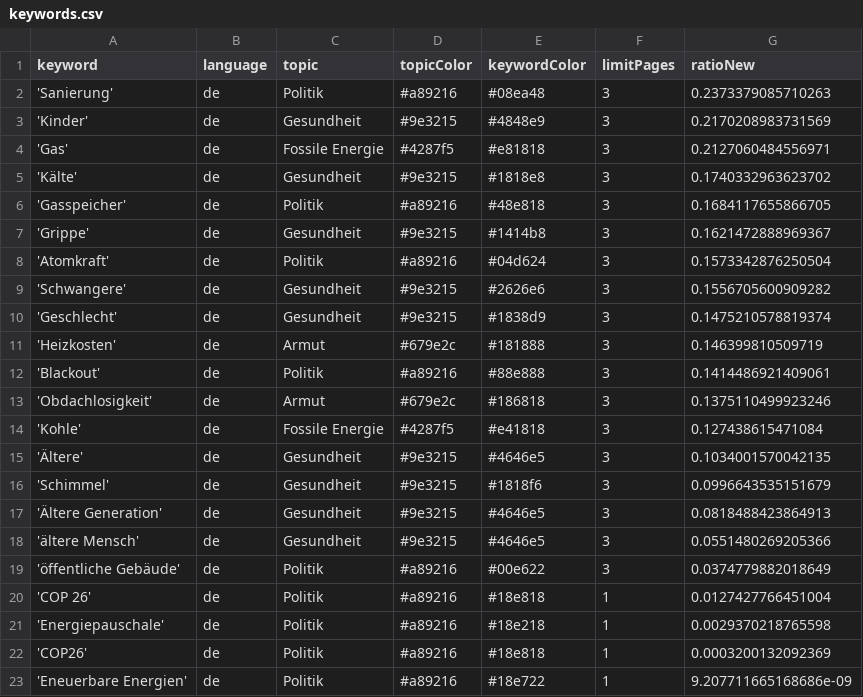
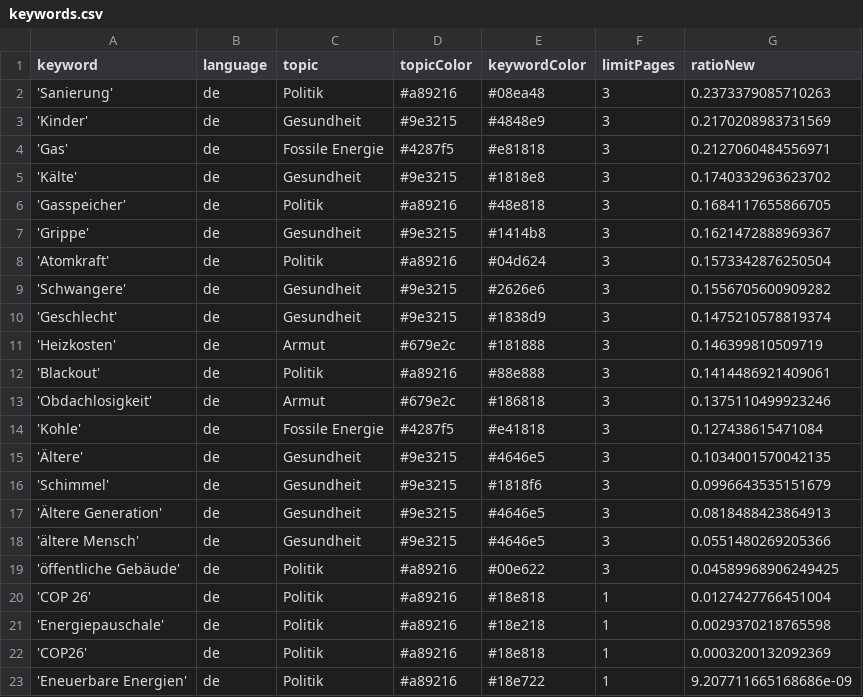
Before and after one commit to tlais147-physgeo01/winterIsComing2, a CSV file: keywords.csv, drawn as a sheet.

```diff
--- a/keywords.csv
+++ b/keywords.csv
@@ -18,3 +18,3 @@ keyword,language,topic,topicColor,keywordColor,limitPages,ratioNew
 'ältere Mensch',de,Gesundheit,#9e3215,#4646e5,3,0.0551480269205366
-'öffentliche Gebäude',de,Politik,#a89216,#00e622,3,0.0374779882018649
+'öffentliche Gebäude',de,Politik,#a89216,#00e622,3,0.04589968906249425
 'COP 26',de,Politik,#a89216,#18e818,1,0.0127427766451004
```
Also changed, not shown: csv/news_2024_12.csv.
